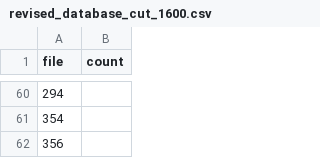
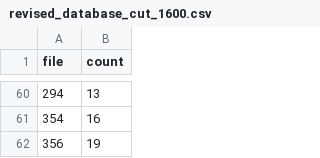
Before and after one commit to s2lola/speleothem, a CSV file: speleothem/image/dbe/revised_database_cut_1600.csv, drawn as a sheet; only a part is shown, gaps mark what is left out; the diff covers the shown part only.

```diff
--- a/speleothem/image/dbe/revised_database_cut_1600.csv
+++ b/speleothem/image/dbe/revised_database_cut_1600.csv
@@ -60,3 +60,3 @@ file, count
-294,
-354,
-356,
+294, 13
+354, 16
+356, 19
```
Also changed, not shown: 27 edited cells elsewhere in this file.
